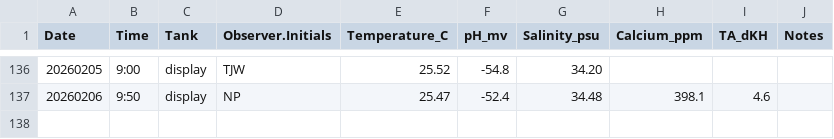
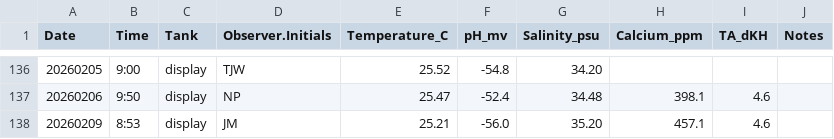
Before and after one commit to Putnam-Lab/CBLS_Wetlab, a CSV file: Data/display_daily_measurements.csv, drawn as a sheet; only a part is shown, gaps mark what is left out.

Commit message:
Update daily measurements with DI addition notes
Added notes regarding DI addition and salinity adjustments.

```diff
--- a/Data/display_daily_measurements.csv
+++ b/Data/display_daily_measurements.csv
@@ -137 +137,2 @@ Date,Time,Tank,Observer.Initials,Temperature_C,pH_mv,Salinity_psu,Calcium_ppm,TA
 20260206,9:50,display,NP,25.47,-52.4,34.48,398.1,4.6,
+20260209,8:53,display,JM,25.21,-56.0,35.20,457.1,4.6,
```
